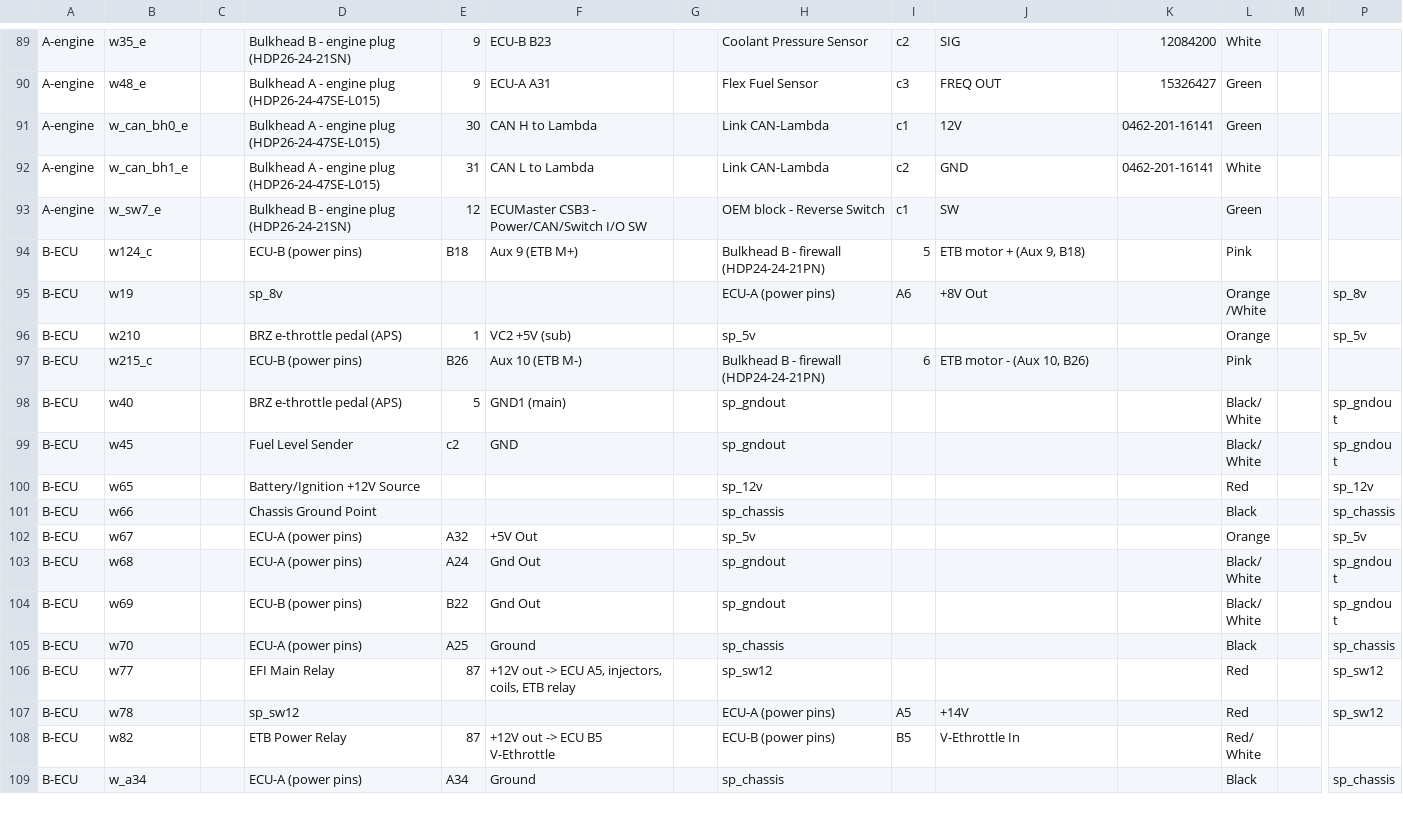
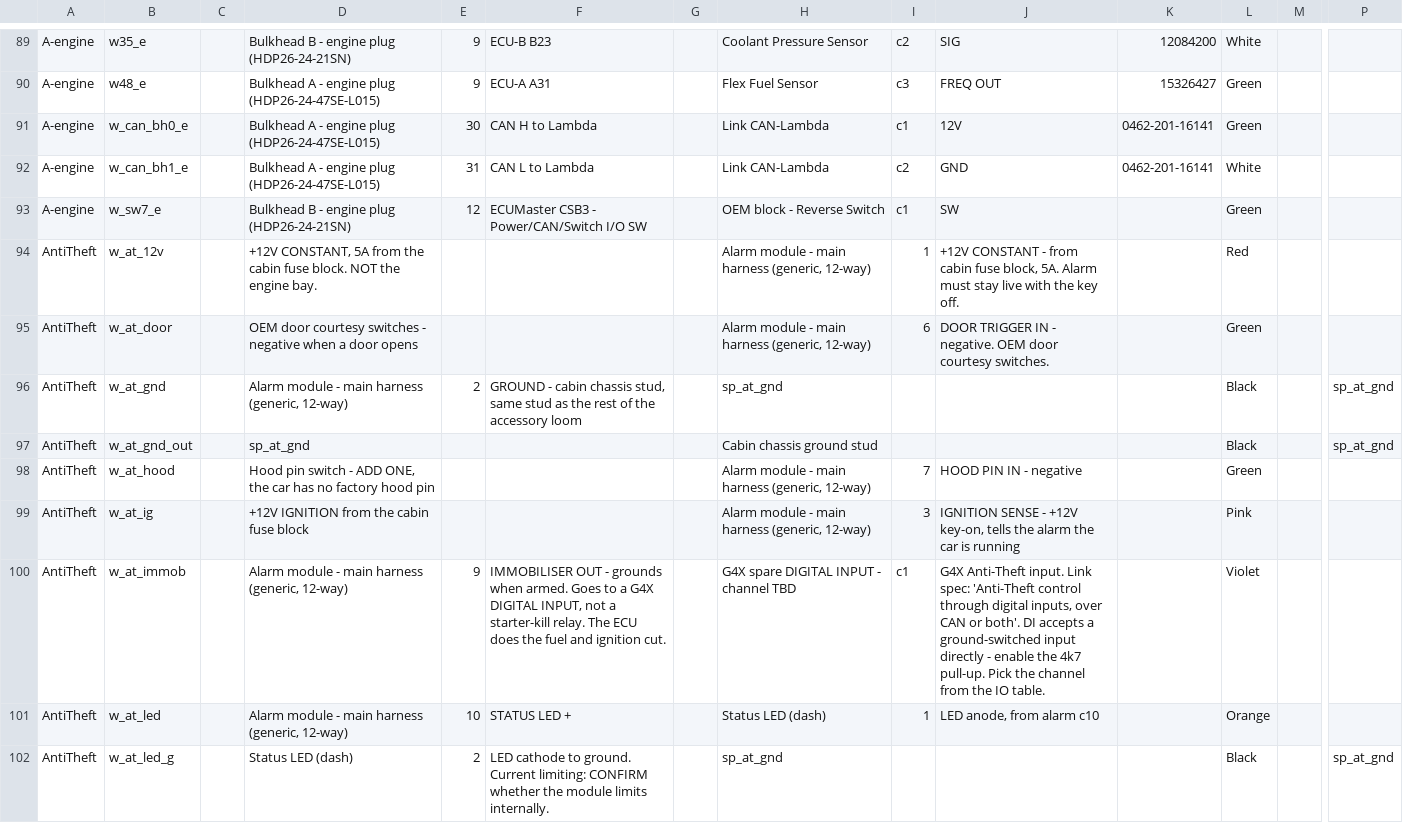
Before and after one commit to living-relation/st185-link-ecu-config, a CSV file: docs/harness/HARNESS-BUILD-LIST.csv, drawn as a sheet; only a part is shown, gaps mark what is left out; the shorter side is filled out with more unchanged rows; rows hold the shown columns only; the diff covers the shown part only; the diff names each change by its address in the sheet, - before the commit and + after, or states it on an @@ line.

```diff
--- a/docs/harness/HARNESS-BUILD-LIST.csv
+++ b/docs/harness/HARNESS-BUILD-LIST.csv
+row 94: AntiTheft | w_at_12v |  | +12V CONSTANT, 5A from the cabin fuse block. NOT the engine bay. |  |  |  | Alarm module - main harness (generic, 12-way) | 1 | +12V CONSTANT - from cabin fuse block, 5A. Alarm must stay live with the key off. |  | Red
+row 95: AntiTheft | w_at_door |  | OEM door courtesy switches - negative when a door opens |  |  |  | Alarm module - main harness (generic, 12-way) | 6 | DOOR TRIGGER IN - negative. OEM door courtesy switches. |  | Green
+row 96: AntiTheft | w_at_gnd |  | Alarm module - main harness (generic, 12-way) | 2 | GROUND - cabin chassis stud, same stud as the rest of the accessory loom |  | sp_at_gnd |  |  |  | Black |  | sp_at_gnd
+row 97: AntiTheft | w_at_gnd_out |  | sp_at_gnd |  |  |  | Cabin chassis ground stud |  |  |  | Black |  | sp_at_gnd
+row 98: AntiTheft | w_at_hood |  | Hood pin switch - ADD ONE, the car has no factory hood pin |  |  |  | Alarm module - main harness (generic, 12-way) | 7 | HOOD PIN IN - negative |  | Green
+row 99: AntiTheft | w_at_ig |  | +12V IGNITION from the cabin fuse block |  |  |  | Alarm module - main harness (generic, 12-way) | 3 | IGNITION SENSE - +12V key-on, tells the alarm the car is running |  | Pink
+row 100: AntiTheft | w_at_immob |  | Alarm module - main harness (generic, 12-way) | 9 | IMMOBILISER OUT - grounds when armed. Goes to a G4X DIGITAL INPUT, not a starter-kill relay. The ECU does the fuel and ignition cut. |  | G4X spare DIGITAL INPUT - channel TBD | c1 | G4X Anti-Theft input. Link spec: 'Anti-Theft control through digital inputs, over CAN or both'. DI accepts a ground-switched input directly - enable the 4k7 pull-up. Pick the channel from the IO table. |  | Violet
+row 101: AntiTheft | w_at_led |  | Alarm module - main harness (generic, 12-way) | 10 | STATUS LED + |  | Status LED (dash) | 1 | LED anode, from alarm c10 |  | Orange
+row 102: AntiTheft | w_at_led_g |  | Status LED (dash) | 2 | LED cathode to ground. Current limiting: CONFIRM whether the module limits internally. |  | sp_at_gnd |  |  |  | Black |  | sp_at_gnd
```
Also changed, not shown: 9 added rows elsewhere in this file, 15 other files.
